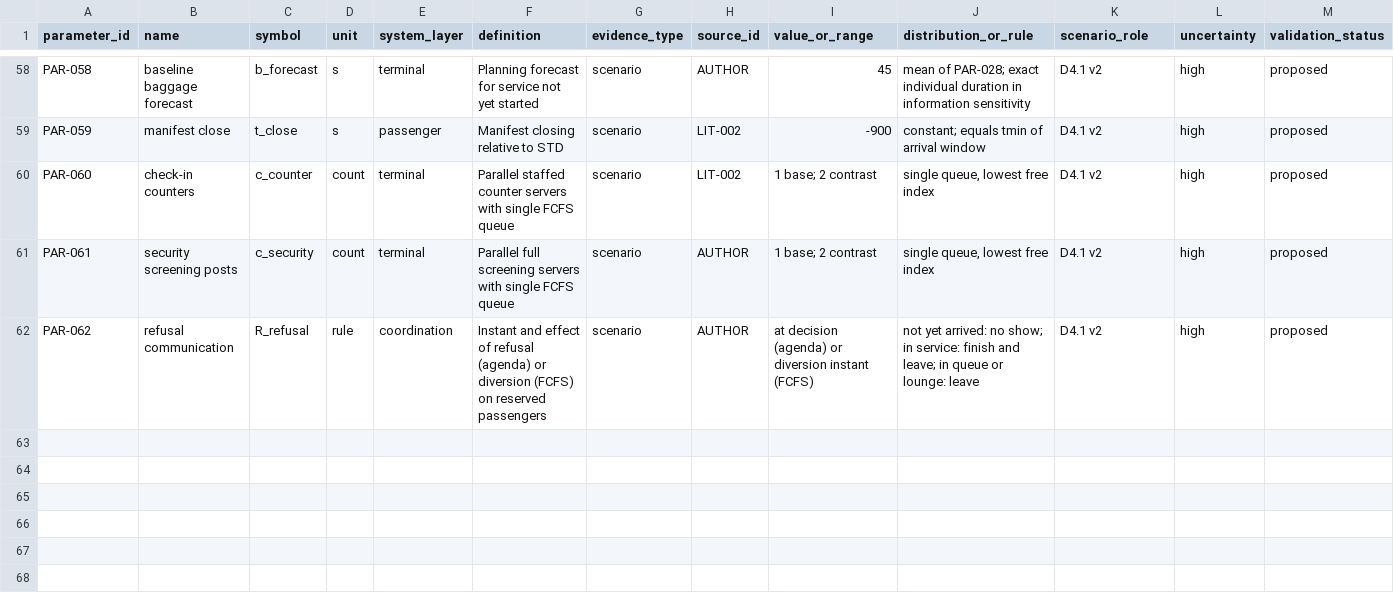
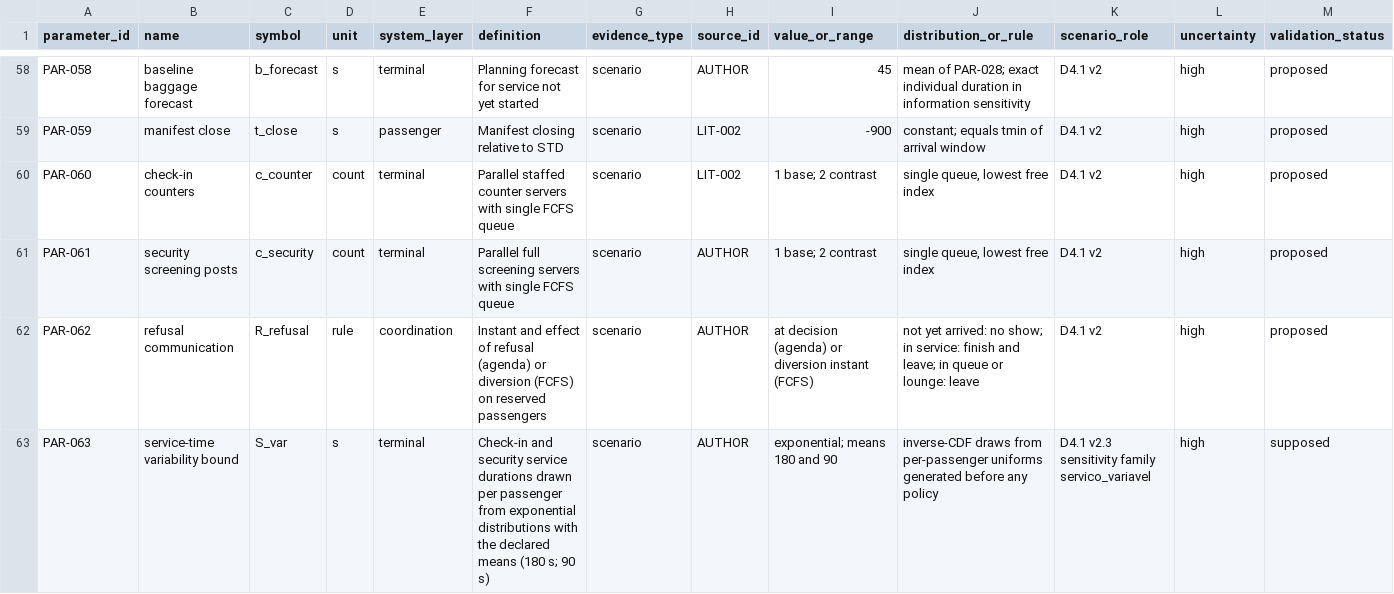
Before and after one commit to LuizTozi/IH-214, a CSV file: data/parameter_registry.csv, drawn as a sheet; only a part is shown, gaps mark what is left out; rows hold the shown columns only; the diff names each change by its address in the sheet, - before the commit and + after, or states it on an @@ line.

```diff
--- a/data/parameter_registry.csv
+++ b/data/parameter_registry.csv
+row 63: PAR-063 | service-time variability bound | S_var | s | terminal | Check-in and security service durations drawn per passenger from exponential distributions with the declared means (180 s; 90 s) | scenario | AUTHOR | exponential; means 180 and 90 | inverse-CDF draws from per-passenger uniforms generated before any policy | D4.1 v2.3 sensitivity family servico_variavel | high | supposed
```
Also changed, not shown: data/model_dictionary.csv, 11 other files.
